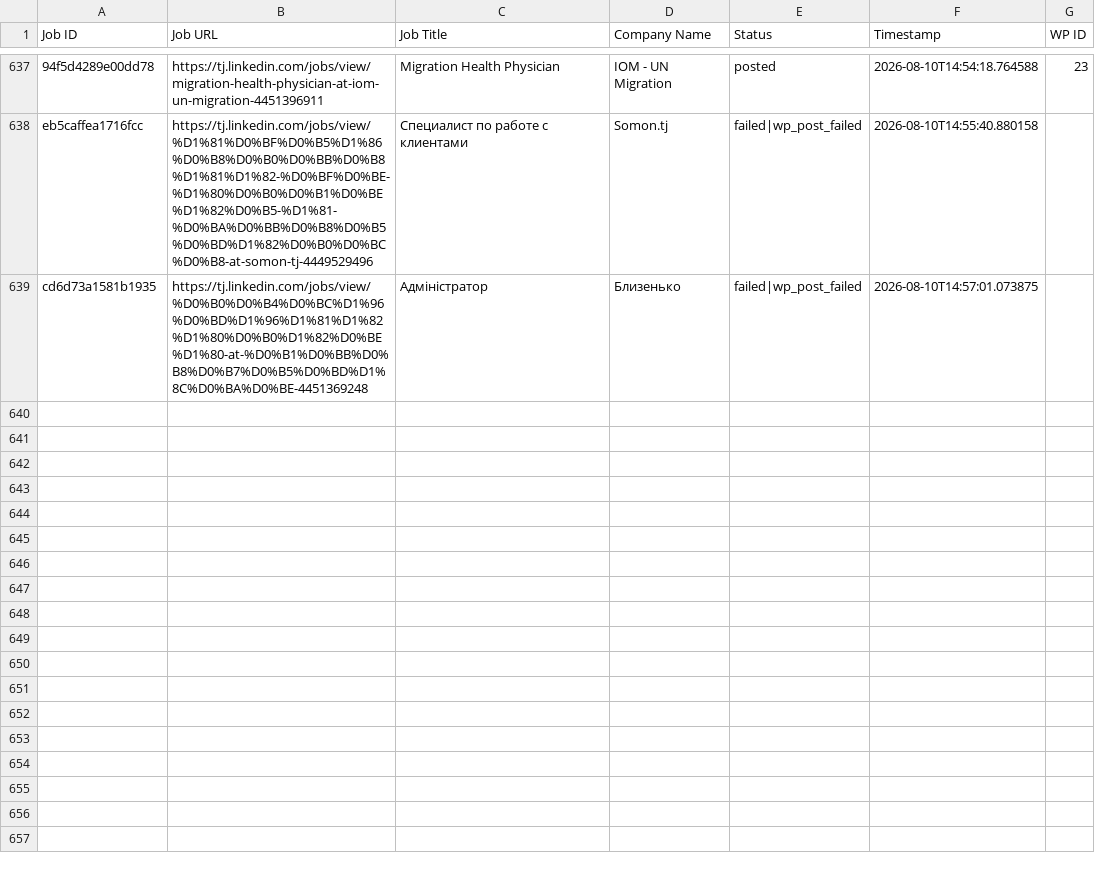
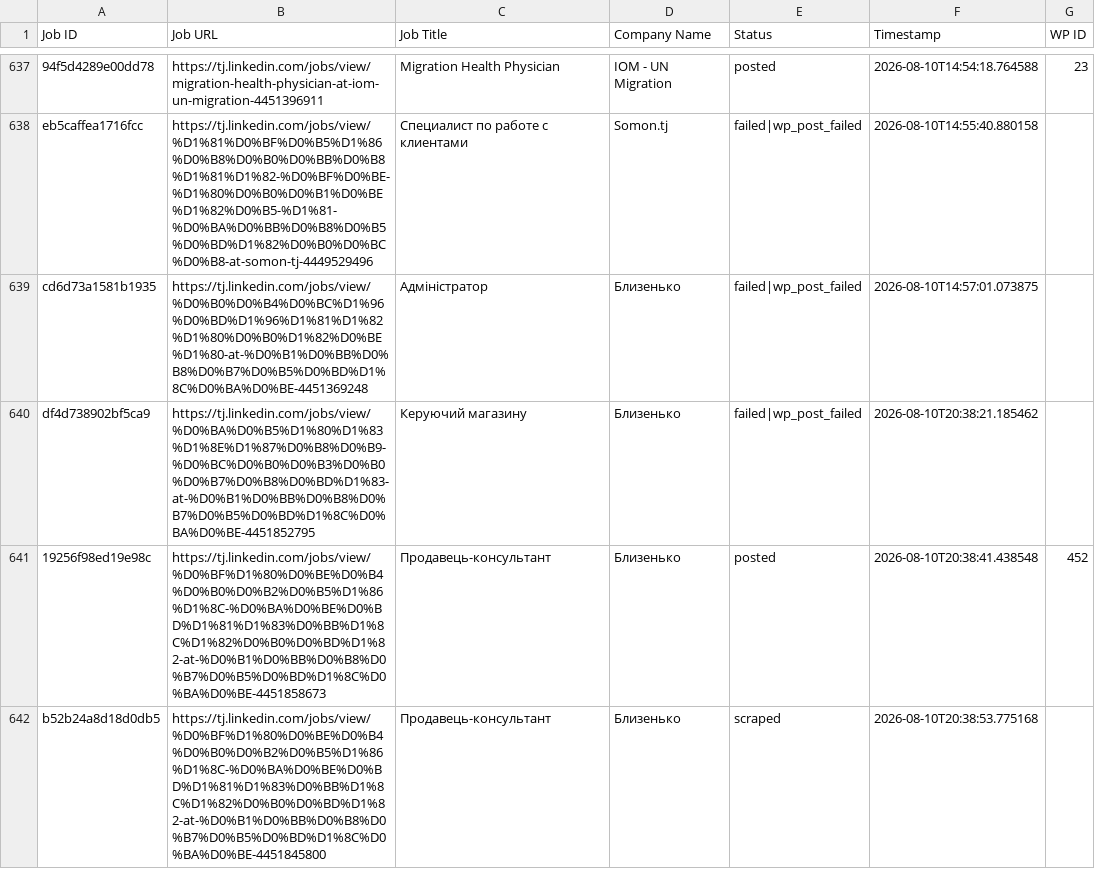
Before and after one commit to innovationinc2000/tj, a CSV file: processed_jobs.csv, drawn as a sheet; only a part is shown, gaps mark what is left out.

```diff
--- a/processed_jobs.csv
+++ b/processed_jobs.csv
@@ -647 +647,4 @@ eb5caffea1716fcc,https://tj.linkedin.com/jobs/view/%D1%81%D0%BF%D0%B5%D1%86%D0%B
 cd6d73a1581b1935,https://tj.linkedin.com/jobs/view/%D0%B0%D0%B4%D0%BC%D1%96%D0%BD%D1%96%D1%81%D1%82%D1%80%D0%B0%D1%82%D0%BE%D1%80-at-%D0%B1%D0%BB%D0%B8%D0%B7%D0%B5%D0%BD%D1%8C%D0%BA%D0%BE-4451369248,Адміністратор,Близенько,failed|wp_post_failed,2026-08-10T14:57:01.073875,
+df4d738902bf5ca9,https://tj.linkedin.com/jobs/view/%D0%BA%D0%B5%D1%80%D1%83%D1%8E%D1%87%D0%B8%D0%B9-%D0%BC%D0%B0%D0%B3%D0%B0%D0%B7%D0%B8%D0%BD%D1%83-at-%D0%B1%D0%BB%D0%B8%D0%B7%D0%B5%D0%BD%D1%8C%D0%BA%D0%BE-4451852795,Керуючий магазину,Близенько,failed|wp_post_failed,2026-08-10T20:38:21.185462,
+19256f98ed19e98c,https://tj.linkedin.com/jobs/view/%D0%BF%D1%80%D0%BE%D0%B4%D0%B0%D0%B2%D0%B5%D1%86%D1%8C-%D0%BA%D0%BE%D0%BD%D1%81%D1%83%D0%BB%D1%8C%D1%82%D0%B0%D0%BD%D1%82-at-%D0%B1%D0%BB%D0%B8%D0%B7%D0%B5%D0%BD%D1%8C%D0%BA%D0%BE-4451858673,Продавець-консультант,Близенько,posted,2026-08-10T20:38:41.438548,452
+b52b24a8d18d0db5,https://tj.linkedin.com/jobs/view/%D0%BF%D1%80%D0%BE%D0%B4%D0%B0%D0%B2%D0%B5%D1%86%D1%8C-%D0%BA%D0%BE%D0%BD%D1%81%D1%83%D0%BB%D1%8C%D1%82%D0%B0%D0%BD%D1%82-at-%D0%B1%D0%BB%D0%B8%D0%B7%D0%B5%D0%BD%D1%8C%D0%BA%D0%BE-4451845800,Продавець-консультант,Близенько,scraped,2026-08-10T20:38:53.775168,
```
